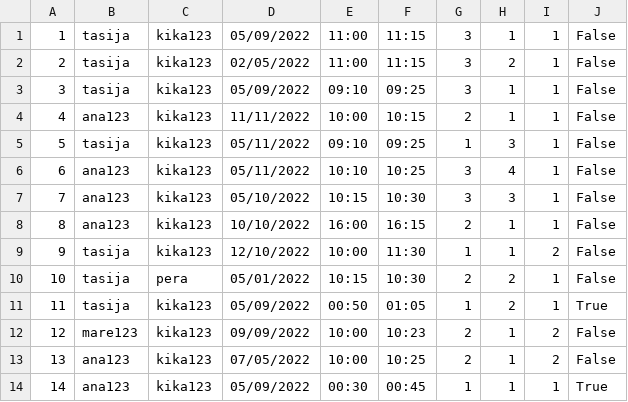
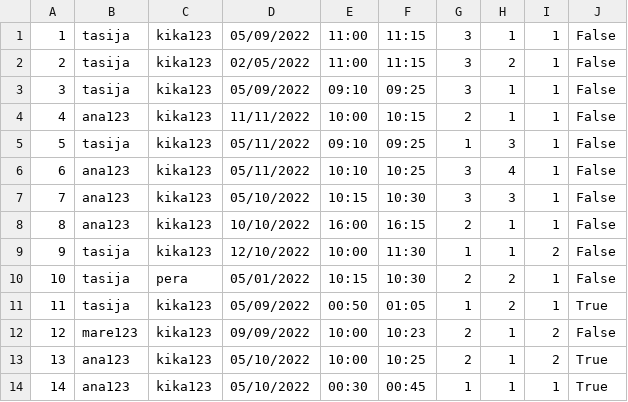
Before and after one commit to kzi-nastava/course-project-4, a CSV file: Hospital/Hospital/Data/appointments.csv, drawn as a sheet.

```diff
--- a/Hospital/Hospital/Data/appointments.csv
+++ b/Hospital/Hospital/Data/appointments.csv
@@ -12,3 +12,3 @@
 12,mare123,kika123,09/09/2022,10:00,10:23,2,1,2,False
-13,ana123,kika123,07/05/2022,10:00,10:25,2,1,2,False
-14,ana123,kika123,05/09/2022,00:30,00:45,1,1,1,True
+13,ana123,kika123,05/10/2022,10:00,10:25,2,1,2,True
+14,ana123,kika123,05/10/2022,00:30,00:45,1,1,1,True
```
Also changed, not shown: 2 other files.
